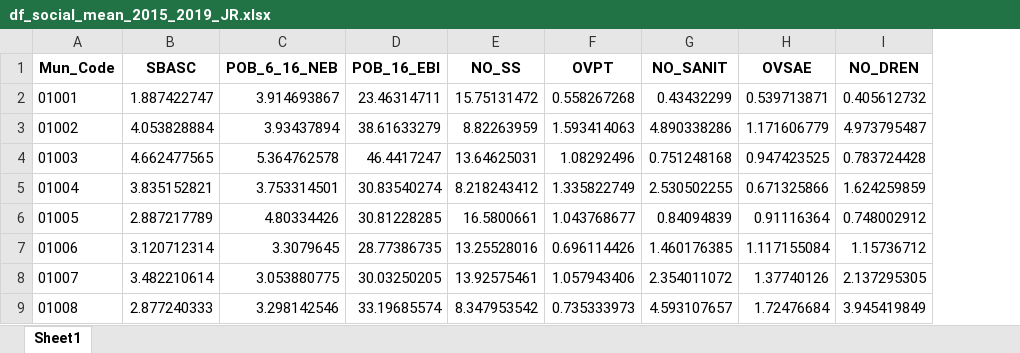
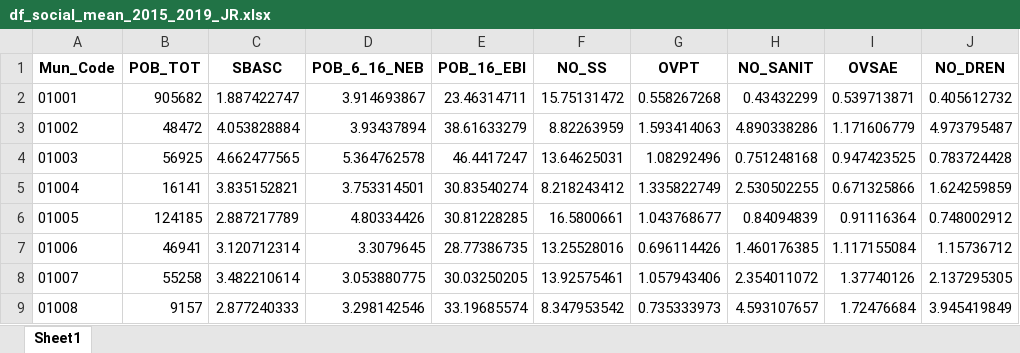
Before and after one commit to jurjoroa/ml_theft_project, an Excel workbook: data/df_social_mean_2015_2019_JR.xlsx, sheet Sheet1, drawn as a sheet; only a part is shown; values as stored, in another font and other column widths than the file's, no borders; the diff names each change by its address in the sheet, - before the commit and + after, or states it on an @@ line.

```diff
--- a/data/df_social_mean_2015_2019_JR.xlsx (sheet Sheet1)
+++ b/data/df_social_mean_2015_2019_JR.xlsx (sheet Sheet1)
+column B (POB_TOT), rows 2-9: 905682 | 48472 | 56925 | 16141 | 124185 | 46941 | 55258 | 9157
```
Also changed, not shown: 14 other files.
